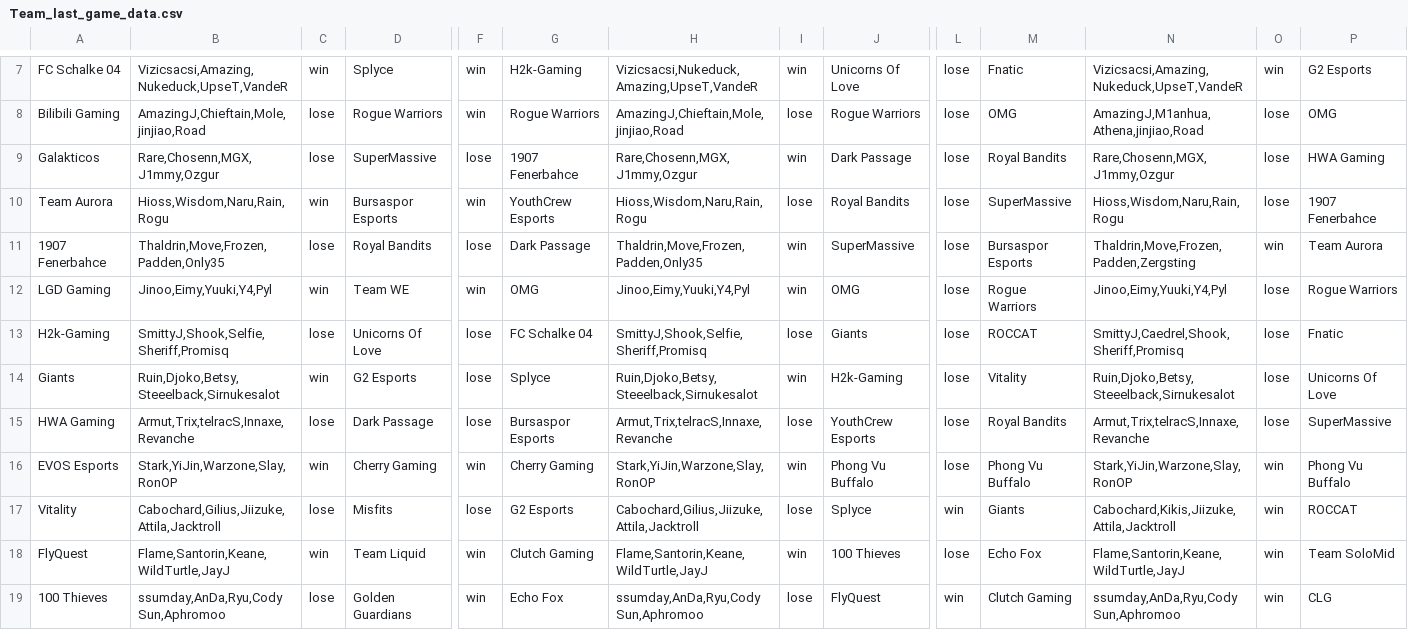
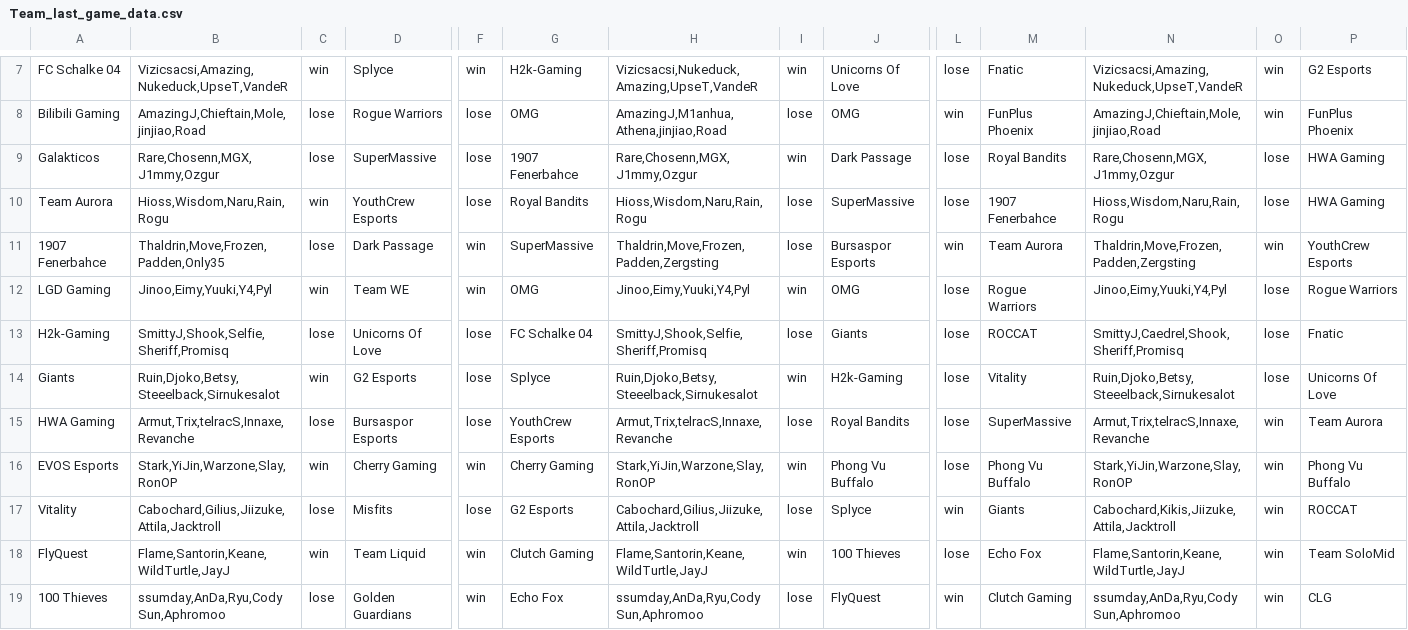
Before and after one commit to Ledareg/e-sports, a CSV file: Excel data/Team_last_game_data.csv, drawn as a sheet; only a part is shown, gaps mark what is left out; the diff covers the shown part only; the diff names each change by its address in the sheet, - before the commit and + after, or states it on an @@ line.

```diff
--- a/Excel data/Team_last_game_data.csv
+++ b/Excel data/Team_last_game_data.csv
-F8: win
+F8: lose
-G8: Rogue Warriors
+G8: OMG
-H8: AmazingJ,Chieftain,Mole,jinjiao,Road
+H8: AmazingJ,M1anhua,Athena,jinjiao,Road
-J8: Rogue Warriors
+J8: OMG
-L8: lose
+L8: win
-M8: OMG
+M8: FunPlus Phoenix
-N8: AmazingJ,M1anhua,Athena,jinjiao,Road
+N8: AmazingJ,Chieftain,Mole,jinjiao,Road
-O8: lose
+O8: win
-P8: OMG
+P8: FunPlus Phoenix
-D10: Bursaspor Esports
+D10: YouthCrew Esports
-F10: win
+F10: lose
-G10: YouthCrew Esports
+G10: Royal Bandits
-J10: Royal Bandits
+J10: SuperMassive
-M10: SuperMassive
+M10: 1907 Fenerbahce
-P10: 1907 Fenerbahce
+P10: HWA Gaming
-D11: Royal Bandits
+D11: Dark Passage
-F11: lose
+F11: win
-G11: Dark Passage
+G11: SuperMassive
-H11: Thaldrin,Move,Frozen,Padden,Only35
+H11: Thaldrin,Move,Frozen,Padden,Zergsting
-I11: win
+I11: lose
-J11: SuperMassive
+J11: Bursaspor Esports
-L11: lose
+L11: win
-M11: Bursaspor Esports
+M11: Team Aurora
-P11: Team Aurora
+P11: YouthCrew Esports
-D15: Dark Passage
+D15: Bursaspor Esports
-G15: Bursaspor Esports
+G15: YouthCrew Esports
-J15: YouthCrew Esports
+J15: Royal Bandits
-M15: Royal Bandits
+M15: SuperMassive
-O15: lose
+O15: win
-P15: SuperMassive
+P15: Team Aurora
```
Also changed, not shown: 118 edited cells elsewhere in this file, Excel data/Excel_data.csv.
